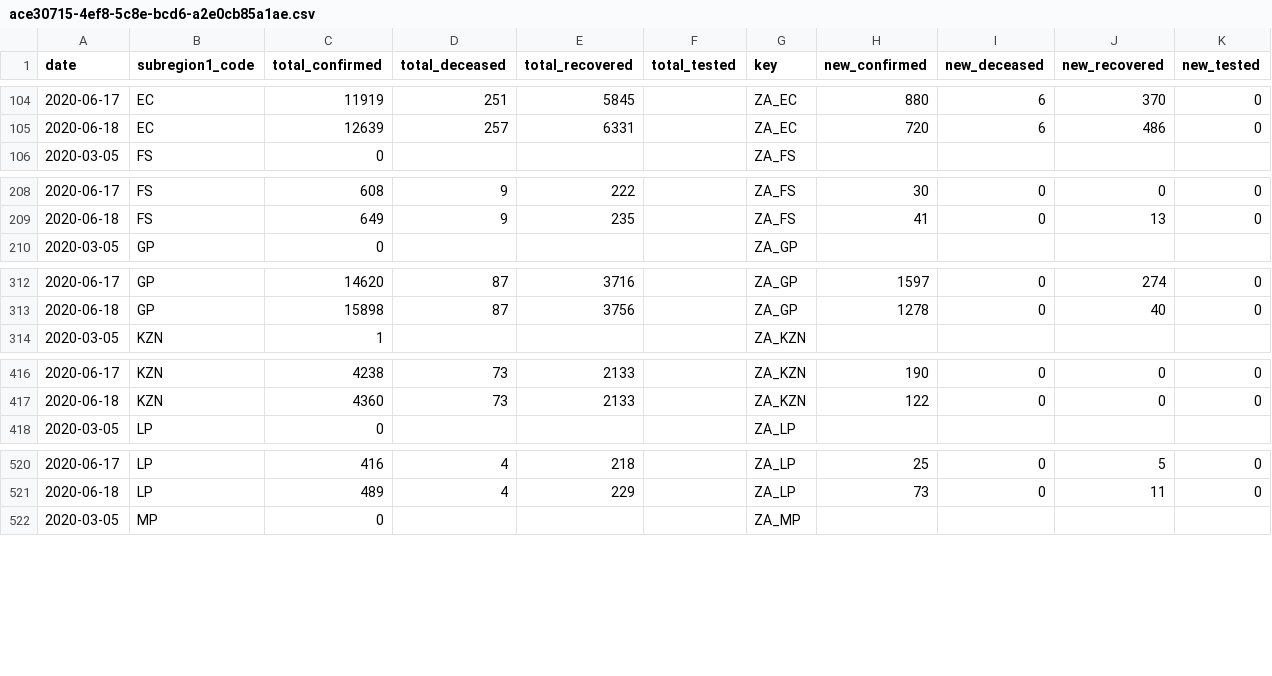
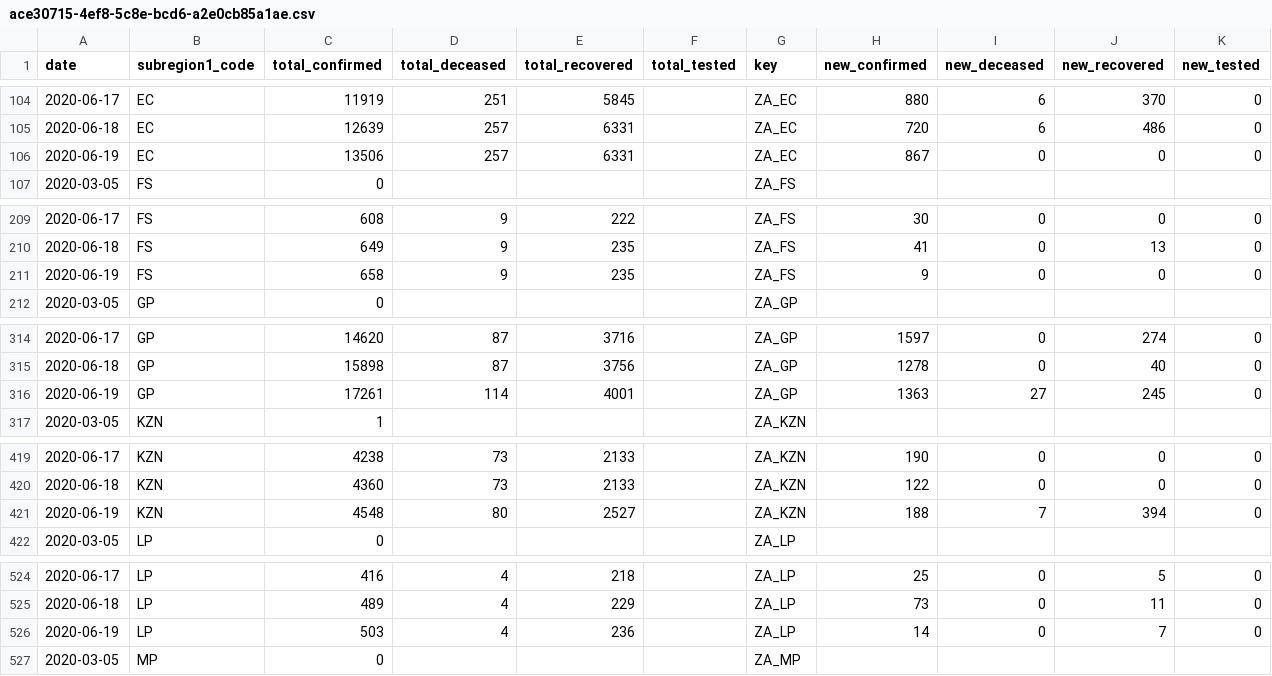
Before and after one commit to Aerlinger/data, a CSV file: output/intermediate/ace30715-4ef8-5c8e-bcd6-a2e0cb85a1ae.csv, drawn as a sheet; only a part is shown, gaps mark what is left out; the diff covers the shown part only; the diff names each change by its address in the sheet, - before the commit and + after, or states it on an @@ line.

```diff
--- a/output/intermediate/ace30715-4ef8-5c8e-bcd6-a2e0cb85a1ae.csv
+++ b/output/intermediate/ace30715-4ef8-5c8e-bcd6-a2e0cb85a1ae.csv
+row 106: 2020-06-19 | EC | 13506 | 257 | 6331 |  | ZA_EC | 867 | 0 | 0 | 0
+row 211: 2020-06-19 | FS | 658 | 9 | 235 |  | ZA_FS | 9 | 0 | 0 | 0
+row 316: 2020-06-19 | GP | 17261 | 114 | 4001 |  | ZA_GP | 1363 | 27 | 245 | 0
+row 421: 2020-06-19 | KZN | 4548 | 80 | 2527 |  | ZA_KZN | 188 | 7 | 394 | 0
+row 526: 2020-06-19 | LP | 503 | 4 | 236 |  | ZA_LP | 14 | 0 | 7 | 0
```
Also changed, not shown: 5 added rows elsewhere in this file, output/intermediate/0fd77d0c-63f2-5c35-968d-5a79d6b723d4.csv, output/intermediate/103e1d2b-89cc-5e00-b92f-c48270c5843e.csv, 32 other files.
